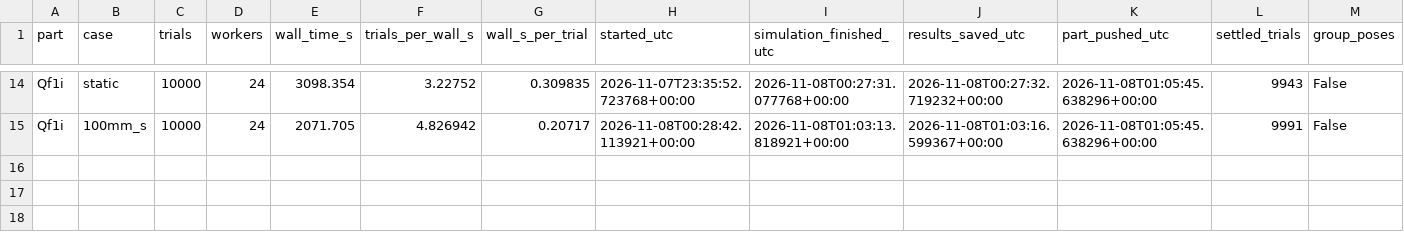
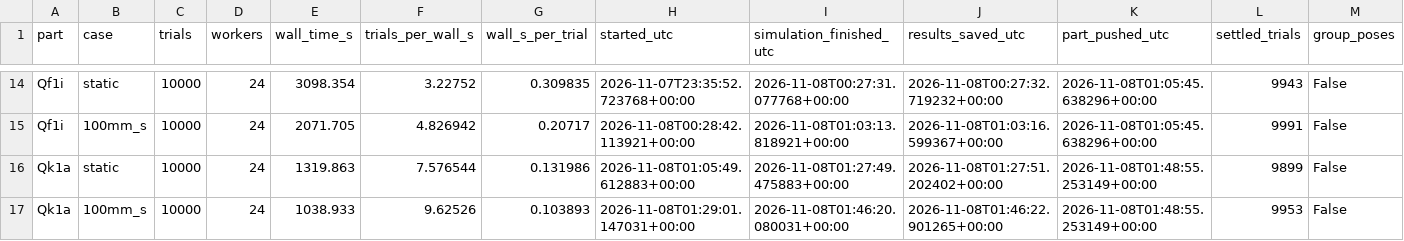
Before and after one commit to match-BiBaZu/BiBaZu_StableComponentenPoses, a CSV file: timing/20261107_10000/run_timings.csv, drawn as a sheet; only a part is shown, gaps mark what is left out; rows hold the shown columns only; the diff names each change by its address in the sheet, - before the commit and + after, or states it on an @@ line.

Commit message:
Record 10000-trial study timings for 8 completed parts

```diff
--- a/timing/20261107_10000/run_timings.csv
+++ b/timing/20261107_10000/run_timings.csv
+row 16: Qk1a | static | 10000 | 24 | 1319.863 | 7.576544 | 0.131986 | 2026-11-08T01:05:49.612883+00:00 | 2026-11-08T01:27:49.475883+00:00 | 2026-11-08T01:27:51.202402+00:00 | 2026-11-08T01:48:55.253149+00:00 | 9899 | False
+row 17: Qk1a | 100mm_s | 10000 | 24 | 1038.933 | 9.62526 | 0.103893 | 2026-11-08T01:29:01.147031+00:00 | 2026-11-08T01:46:20.080031+00:00 | 2026-11-08T01:46:22.901265+00:00 | 2026-11-08T01:48:55.253149+00:00 | 9953 | False
```
Also changed, not shown: 3 other files.
